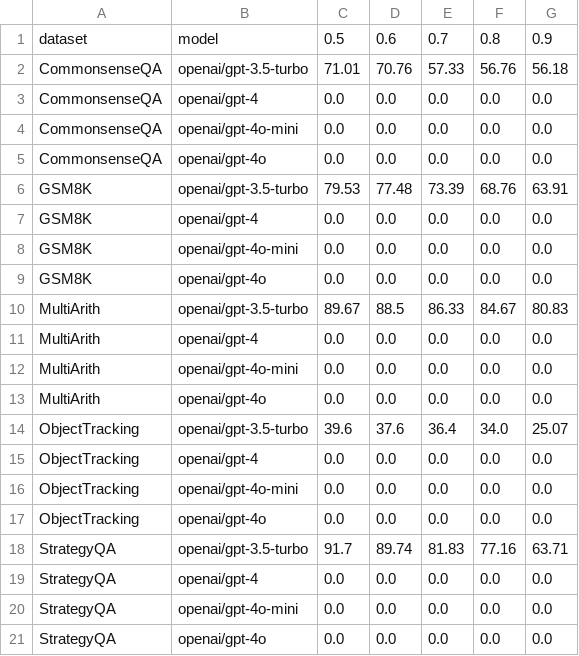
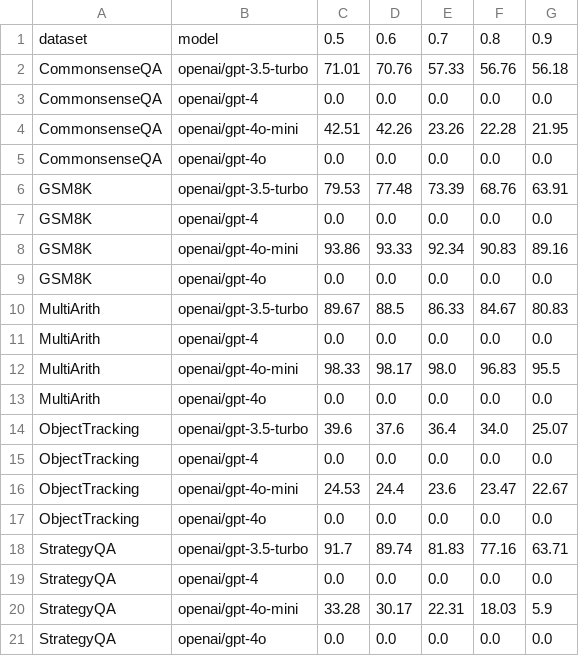
Before and after one commit to ahaaster/ZeroShot_cot, a CSV file: experiment/zero-shot.csv, drawn as a sheet.

Commit message:
results ZS datasets with 4o-mini

```diff
--- a/experiment/zero-shot.csv
+++ b/experiment/zero-shot.csv
@@ -3,3 +3,3 @@ CommonsenseQA,openai/gpt-3.5-turbo,71.01,70.76,57.33,56.76,56.18
 CommonsenseQA,openai/gpt-4,0.0,0.0,0.0,0.0,0.0
-CommonsenseQA,openai/gpt-4o-mini,0.0,0.0,0.0,0.0,0.0
+CommonsenseQA,openai/gpt-4o-mini,42.51,42.26,23.26,22.28,21.95
 CommonsenseQA,openai/gpt-4o,0.0,0.0,0.0,0.0,0.0
@@ -7,3 +7,3 @@ GSM8K,openai/gpt-3.5-turbo,79.53,77.48,73.39,68.76,63.91
 GSM8K,openai/gpt-4,0.0,0.0,0.0,0.0,0.0
-GSM8K,openai/gpt-4o-mini,0.0,0.0,0.0,0.0,0.0
+GSM8K,openai/gpt-4o-mini,93.86,93.33,92.34,90.83,89.16
 GSM8K,openai/gpt-4o,0.0,0.0,0.0,0.0,0.0
@@ -11,3 +11,3 @@ MultiArith,openai/gpt-3.5-turbo,89.67,88.5,86.33,84.67,80.83
 MultiArith,openai/gpt-4,0.0,0.0,0.0,0.0,0.0
-MultiArith,openai/gpt-4o-mini,0.0,0.0,0.0,0.0,0.0
+MultiArith,openai/gpt-4o-mini,98.33,98.17,98.0,96.83,95.5
 MultiArith,openai/gpt-4o,0.0,0.0,0.0,0.0,0.0
@@ -15,3 +15,3 @@ ObjectTracking,openai/gpt-3.5-turbo,39.6,37.6,36.4,34.0,25.07
 ObjectTracking,openai/gpt-4,0.0,0.0,0.0,0.0,0.0
-ObjectTracking,openai/gpt-4o-mini,0.0,0.0,0.0,0.0,0.0
+ObjectTracking,openai/gpt-4o-mini,24.53,24.4,23.6,23.47,22.67
 ObjectTracking,openai/gpt-4o,0.0,0.0,0.0,0.0,0.0
@@ -19,3 +19,3 @@ StrategyQA,openai/gpt-3.5-turbo,91.7,89.74,81.83,77.16,63.71
 StrategyQA,openai/gpt-4,0.0,0.0,0.0,0.0,0.0
-StrategyQA,openai/gpt-4o-mini,0.0,0.0,0.0,0.0,0.0
+StrategyQA,openai/gpt-4o-mini,33.28,30.17,22.31,18.03,5.9
 StrategyQA,openai/gpt-4o,0.0,0.0,0.0,0.0,0.0
```
